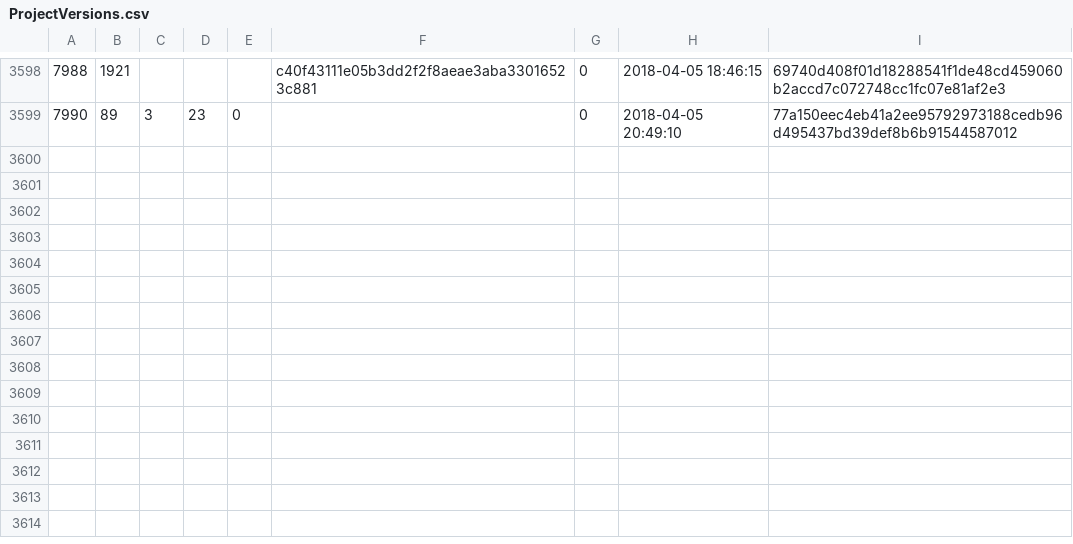
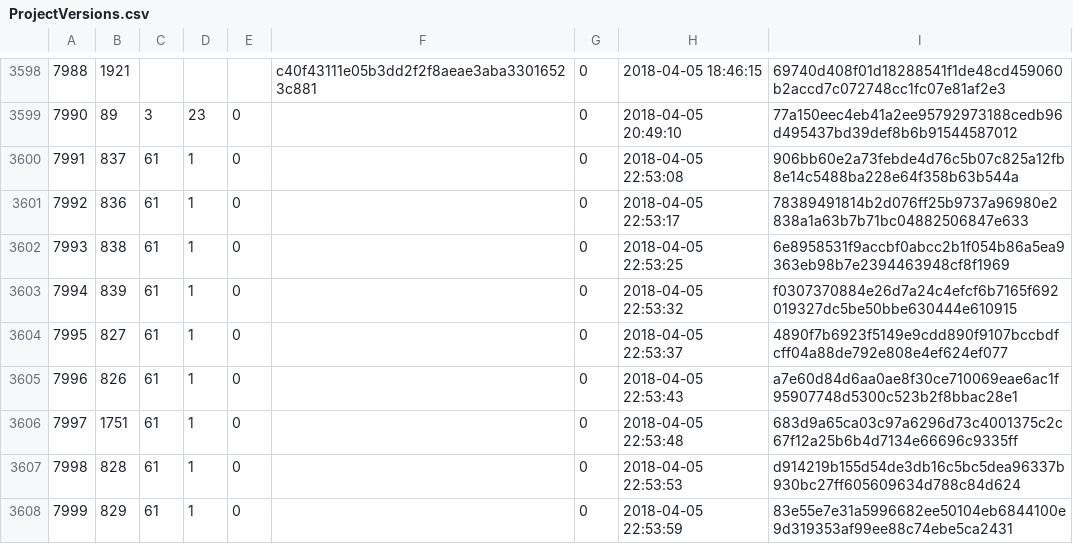
Before and after one commit to cppan/database, a CSV file: ProjectVersions.csv, drawn as a sheet; only a part is shown, gaps mark what is left out.

```diff
--- a/ProjectVersions.csv
+++ b/ProjectVersions.csv
@@ -3599 +3599,10 @@
 7990;89;3;23;0;;0;2018-04-05 20:49:10;77a150eec4eb41a2ee95792973188cedb96d495437bd39def8b6b91544587012
+7991;837;61;1;0;;0;2018-04-05 22:53:08;906bb60e2a73febde4d76c5b07c825a12fb8e14c5488ba228e64f358b63b544a
+7992;836;61;1;0;;0;2018-04-05 22:53:17;78389491814b2d076ff25b9737a96980e2838a1a63b7b71bc04882506847e633
+7993;838;61;1;0;;0;2018-04-05 22:53:25;6e8958531f9accbf0abcc2b1f054b86a5ea9363eb98b7e2394463948cf8f1969
+7994;839;61;1;0;;0;2018-04-05 22:53:32;f0307370884e26d7a24c4efcf6b7165f692019327dc5be50bbe630444e610915
+7995;827;61;1;0;;0;2018-04-05 22:53:37;4890f7b6923f5149e9cdd890f9107bccbdfcff04a88de792e808e4ef624ef077
+7996;826;61;1;0;;0;2018-04-05 22:53:43;a7e60d84d6aa0ae8f30ce710069eae6ac1f95907748d5300c523b2f8bbac28e1
+7997;1751;61;1;0;;0;2018-04-05 22:53:48;683d9a65ca03c97a6296d73c4001375c2c67f12a25b6b4d7134e66696c9335ff
+7998;828;61;1;0;;0;2018-04-05 22:53:53;d914219b155d54de3db16c5bc5dea96337b930bc27ff605609634d788c84d624
+7999;829;61;1;0;;0;2018-04-05 22:53:59;83e55e7e31a5996682ee50104eb6844100e9d319353af99ee88c74ebe5ca2431
```
Also changed, not shown: ProjectVersionDependencies.csv, 1 other file.
